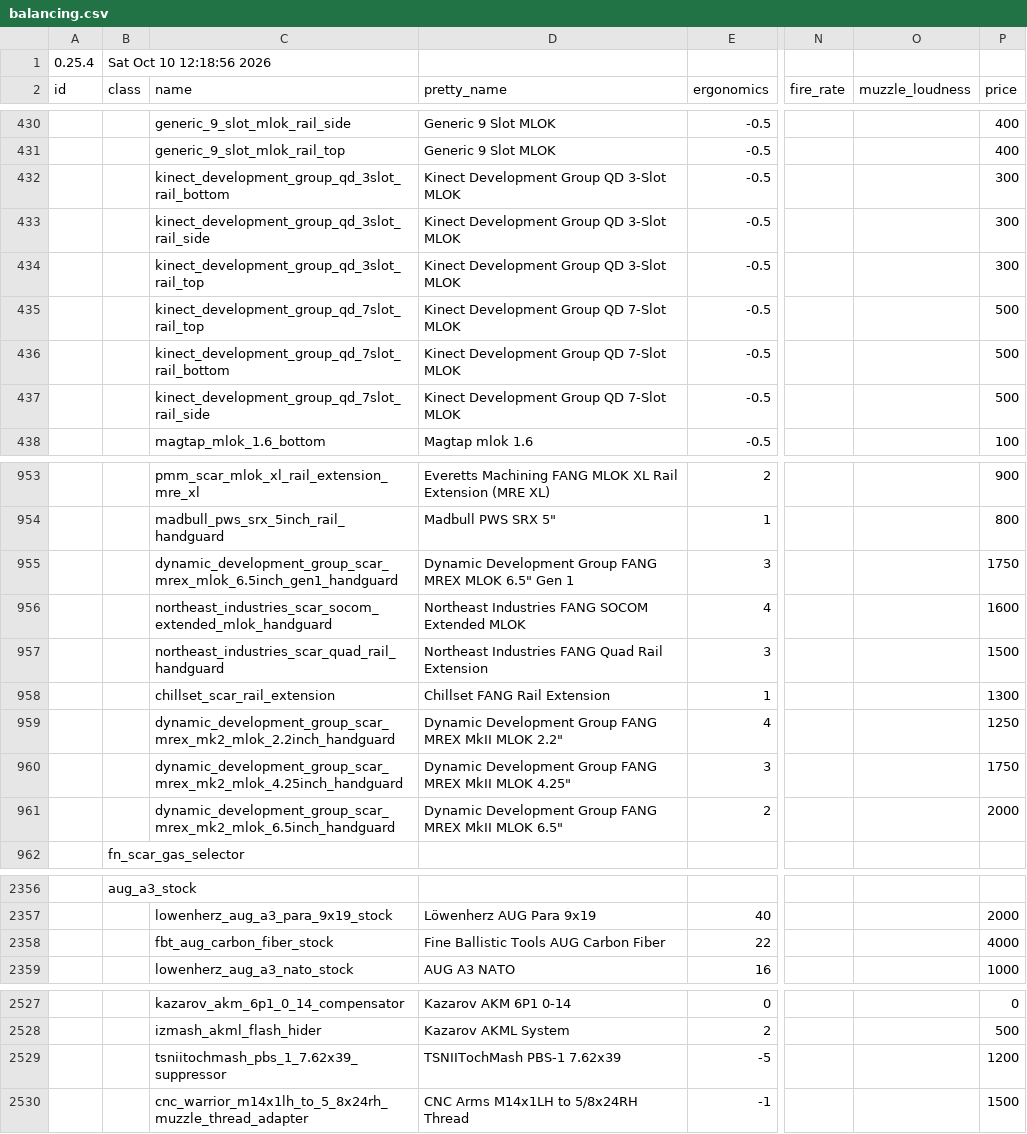
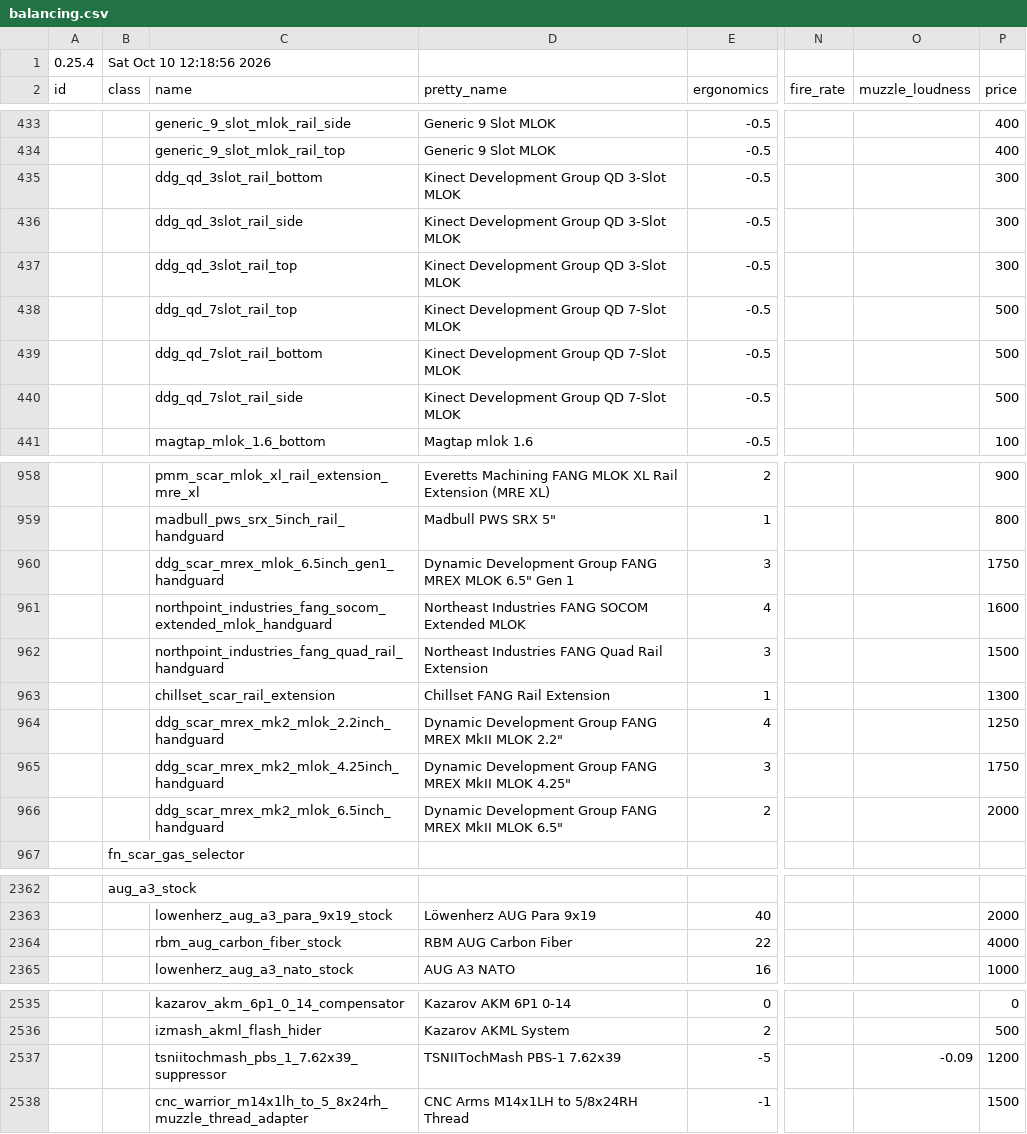
Before and after one commit to johnbachspec/deadline-stat-printer, a CSV file: data/balancing.csv, drawn as a sheet; only a part is shown, gaps mark what is left out; addresses are those after the commit; the diff covers the shown part only; the diff names each change by its address in the sheet, - before the commit and + after, or states it on an @@ line.

```diff
--- a/data/balancing.csv
+++ b/data/balancing.csv
-C435 (name): kinect_development_group_qd_3slot_rail_bottom
+C435 (name): ddg_qd_3slot_rail_bottom
-C436 (name): kinect_development_group_qd_3slot_rail_side
+C436 (name): ddg_qd_3slot_rail_side
-C437 (name): kinect_development_group_qd_3slot_rail_top
+C437 (name): ddg_qd_3slot_rail_top
-C438 (name): kinect_development_group_qd_7slot_rail_top
+C438 (name): ddg_qd_7slot_rail_top
-C439 (name): kinect_development_group_qd_7slot_rail_bottom
+C439 (name): ddg_qd_7slot_rail_bottom
-C440 (name): kinect_development_group_qd_7slot_rail_side
+C440 (name): ddg_qd_7slot_rail_side
-C960 (name): dynamic_development_group_scar_mrex_mlok_6.5inch_gen1_handguard
+C960 (name): ddg_scar_mrex_mlok_6.5inch_gen1_handguard
-C961 (name): northeast_industries_scar_socom_extended_mlok_handguard
+C961 (name): northpoint_industries_fang_socom_extended_mlok_handguard
-C962 (name): northeast_industries_scar_quad_rail_handguard
+C962 (name): northpoint_industries_fang_quad_rail_handguard
-C964 (name): dynamic_development_group_scar_mrex_mk2_mlok_2.2inch_handguard
+C964 (name): ddg_scar_mrex_mk2_mlok_2.2inch_handguard
-C965 (name): dynamic_development_group_scar_mrex_mk2_mlok_4.25inch_handguard
+C965 (name): ddg_scar_mrex_mk2_mlok_4.25inch_handguard
-C966 (name): dynamic_development_group_scar_mrex_mk2_mlok_6.5inch_handguard
+C966 (name): ddg_scar_mrex_mk2_mlok_6.5inch_handguard
-C2364 (name): fbt_aug_carbon_fiber_stock
+C2364 (name): rbm_aug_carbon_fiber_stock
-D2364 (pretty_name): Fine Ballistic Tools AUG Carbon Fiber
+D2364 (pretty_name): RBM AUG Carbon Fiber
-O2537 (muzzle_loudness): (empty)
+O2537 (muzzle_loudness): -0.09
```
Also changed, not shown: 9 added rows, 1 removed row and 4 edited cells elsewhere in this file, data/renames.csv, 2 other files.
